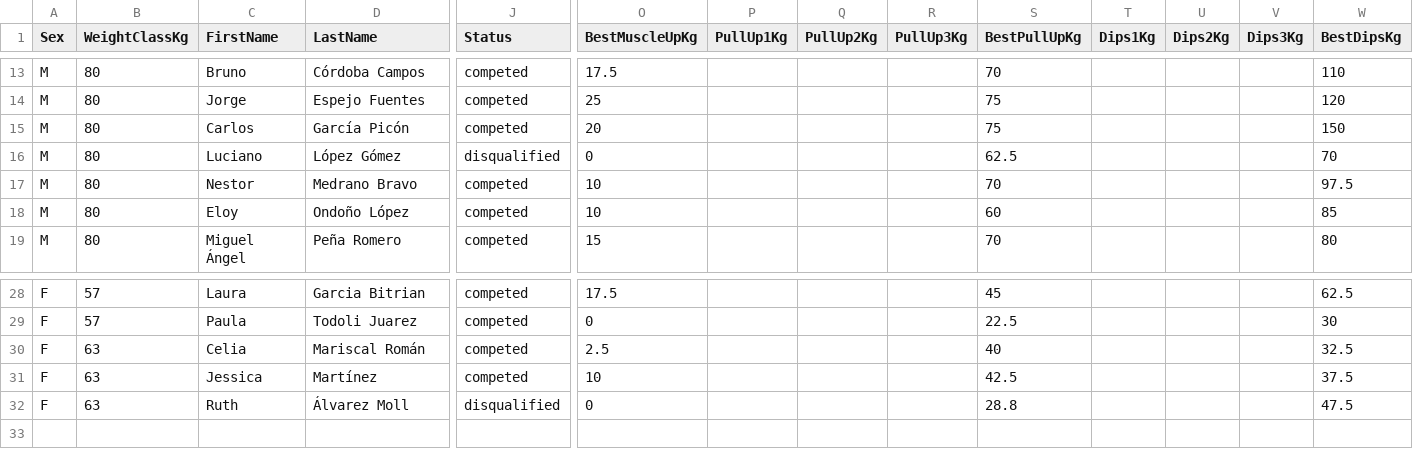
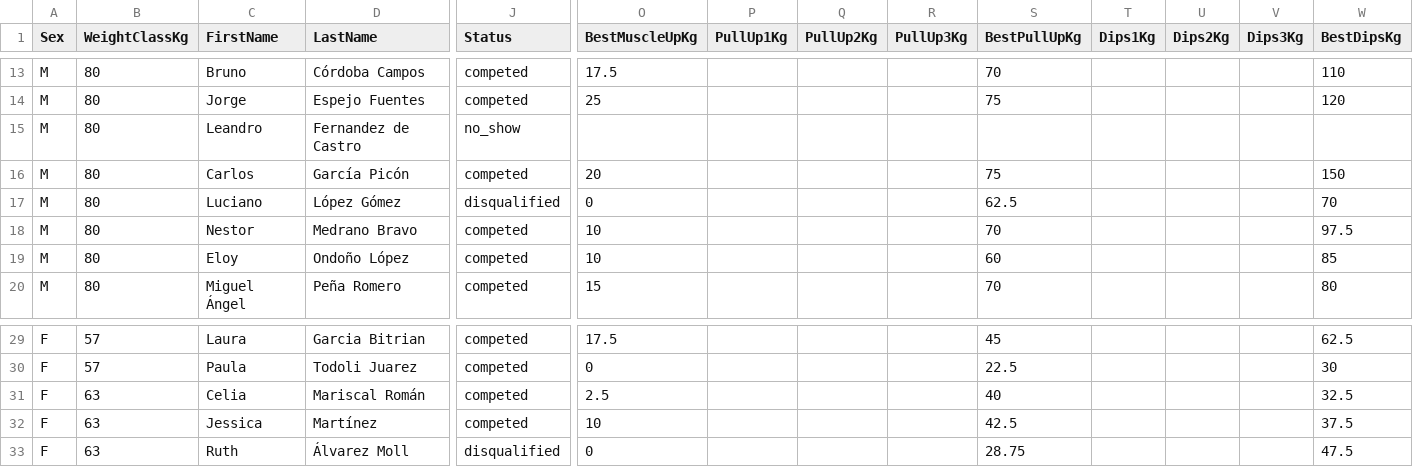
Before and after one commit to openstreetlifting/openstreetlifting, a CSV file: backend/data/competitions/asociacion-espanola-de-streetlifting/2022/aesl-ragnarok-battles-all4-2022/entries.csv, drawn as a sheet; only a part is shown, gaps mark what is left out; addresses are those after the commit; rows hold the shown columns only; the diff names each change by its address in the sheet, - before the commit and + after, or states it on an @@ line.

Commit message:
fix(data): apply confirmed AESL review corrections

```diff
--- a/backend/data/competitions/asociacion-espanola-de-streetlifting/2022/aesl-ragnarok-battles-all4-2022/entries.csv
+++ b/backend/data/competitions/asociacion-espanola-de-streetlifting/2022/aesl-ragnarok-battles-all4-2022/entries.csv
+row 15: M | 80 | Leandro | Fernandez de Castro | no_show
-S33 (BestPullUpKg): 28.8
+S33 (BestPullUpKg): 28.75
```
